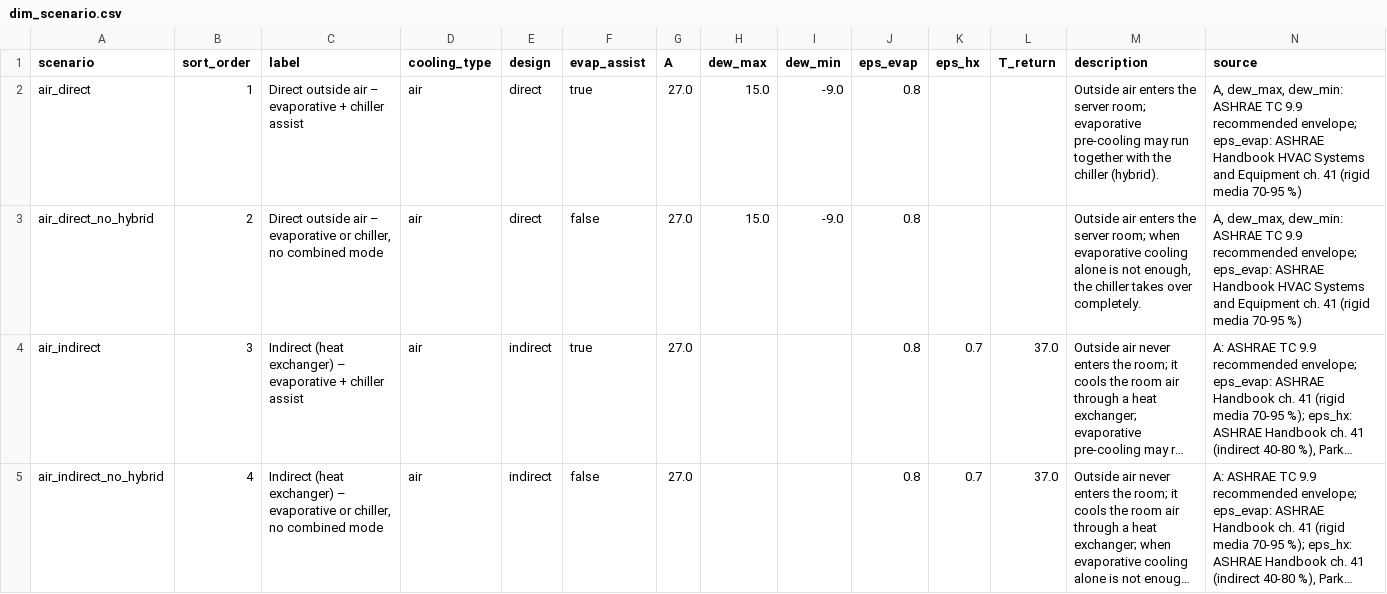
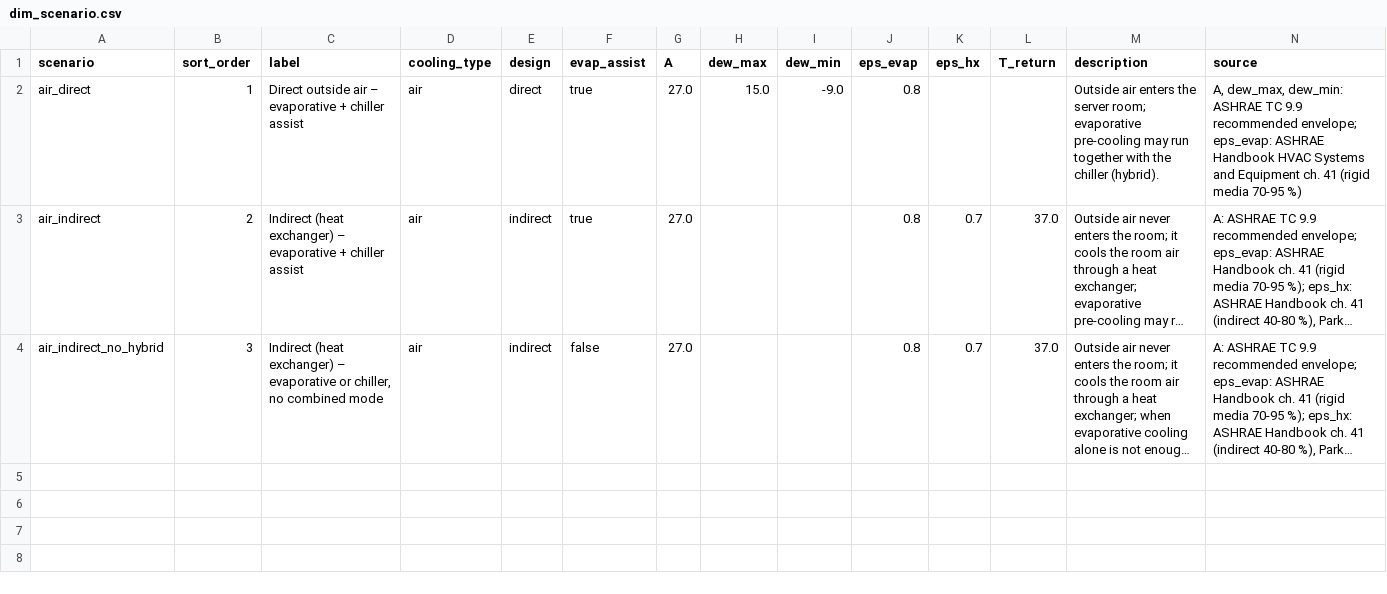
Before and after one commit to ncg2si/coolsite, a CSV file: data/seed/dim_scenario.csv, drawn as a sheet; long unchanged cells end in …; removed rows and columns are numbered as before the commit, all else as after; the diff names each change by its address in the sheet, - before the commit and + after, or states it on an @@ line.

Commit message:
change the scenario for europe. will be added back for outlook

```diff
--- a/data/seed/dim_scenario.csv
+++ b/data/seed/dim_scenario.csv
-row 3: air_direct_no_hybrid | 2 | Direct outside air – evaporative or chiller, no combined mode | air | direct | false | 27.0 | 15.0 | -9.0 | 0.8 |  |  | Outside air enters the server room; when evaporative cooling alone is not enough, the chiller takes over completely. | A, dew_max, dew_min: ASHRAE TC 9.9 recommended envelope; eps_evap: ASHRAE Handbook HVAC Systems and Equipment ch. 41 (rigid media 70-95 %)
-B3 (sort_order): 3
+B3 (sort_order): 2
-B4 (sort_order): 4
+B4 (sort_order): 3
```
Also changed, not shown: 4 other files.
